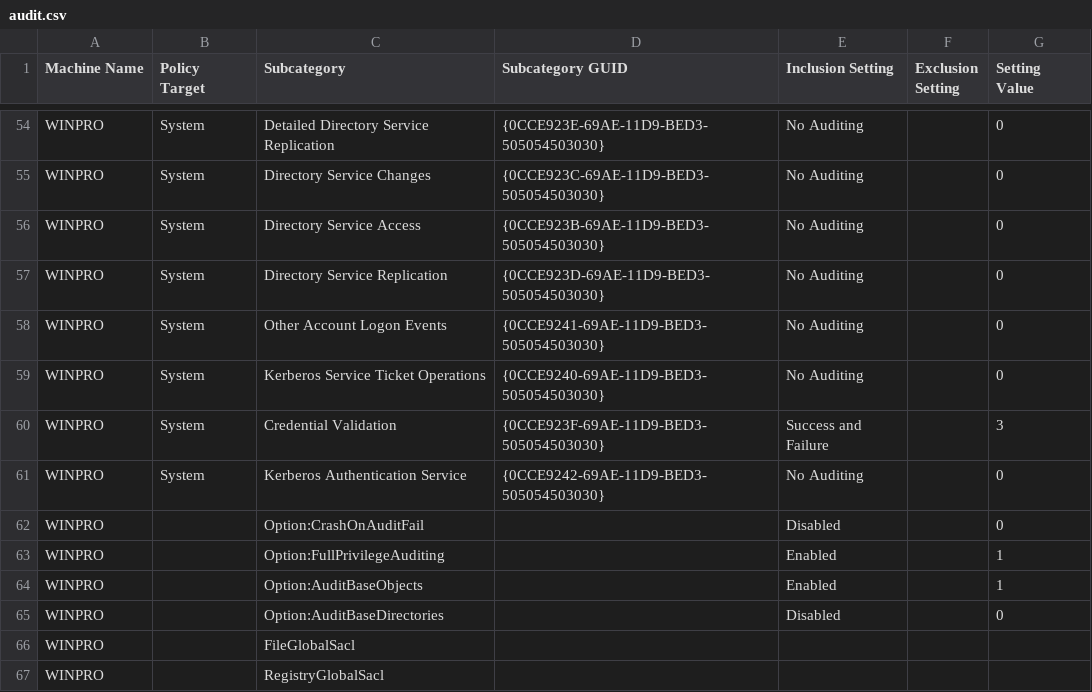
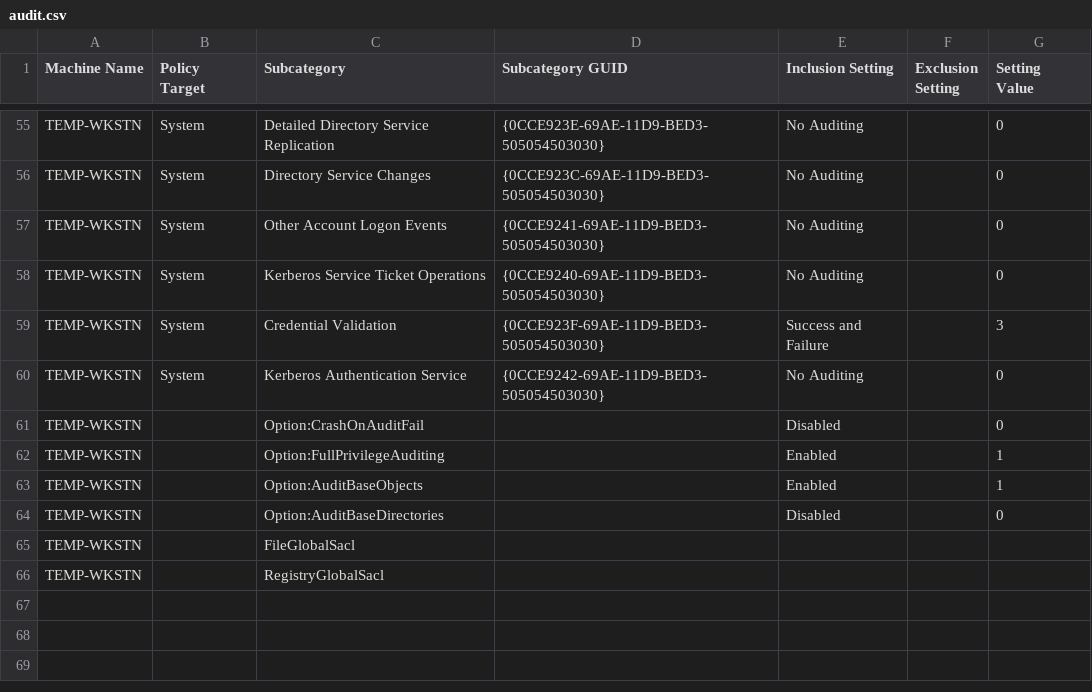
Before and after one commit to aidanlenahan/cyberpatriot, a CSV file: critical-files/new-lgpo/final-win11-lgpo/DomainSysvol/GPO/Machine/microsoft/windows nt/Audit/audit.csv, drawn as a sheet; only a part is shown, gaps mark what is left out; removed rows and columns are numbered as before the commit, all else as after; the diff covers the shown part only; the diff names each change by its address in the sheet, - before the commit and + after, or states it on an @@ line.

```diff
--- a/critical-files/new-lgpo/final-win11-lgpo/DomainSysvol/GPO/Machine/microsoft/windows nt/Audit/audit.csv
+++ b/critical-files/new-lgpo/final-win11-lgpo/DomainSysvol/GPO/Machine/microsoft/windows nt/Audit/audit.csv
-A55:A56 (Machine Name): WINPRO
+A55:A56 (Machine Name): TEMP-WKSTN
-row 56: WINPRO | System | Directory Service Access | {0CCE923B-69AE-11D9-BED3-505054503030} | No Auditing |  | 0
-row 57: WINPRO | System | Directory Service Replication | {0CCE923D-69AE-11D9-BED3-505054503030} | No Auditing |  | 0
-A57:A66 (Machine Name): WINPRO
+A57:A66 (Machine Name): TEMP-WKSTN
```
Also changed, not shown: 2 added rows, 1 removed row and 51 edited cells elsewhere in this file, 24 other files.
